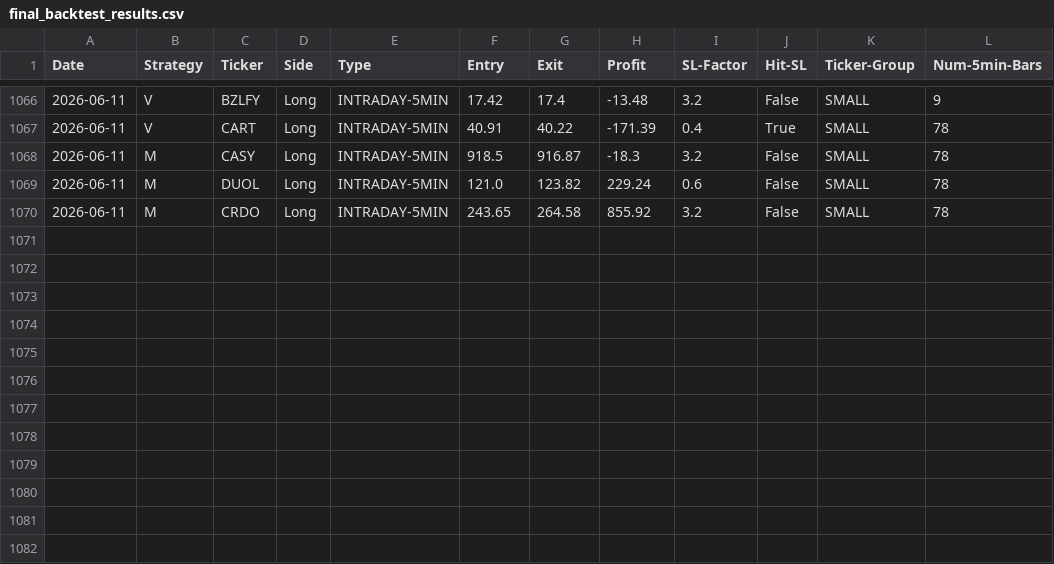
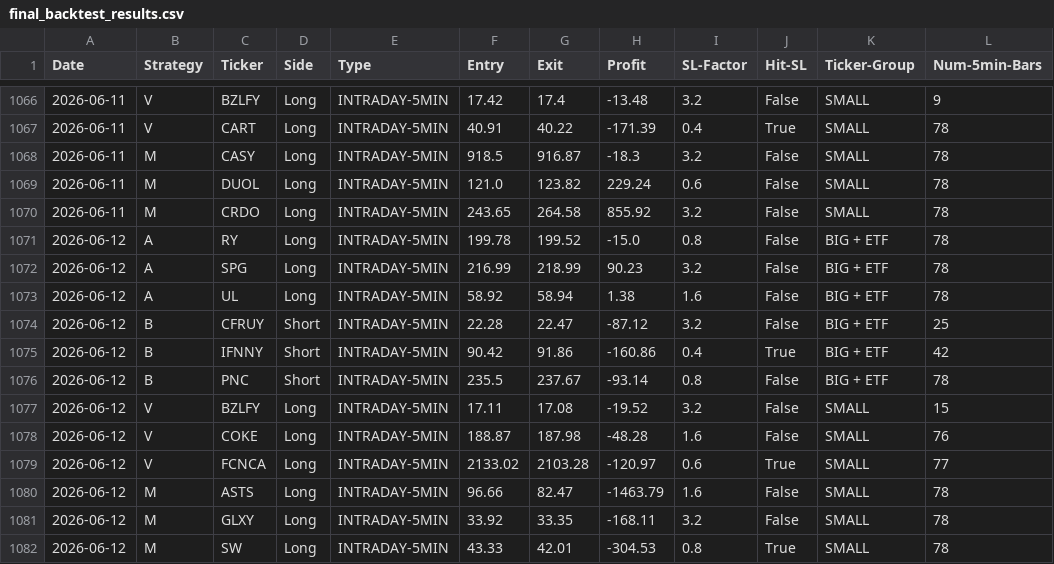
Before and after one commit to pollcerny-sudo/trading-agent-bot, a CSV file: final_backtest_results.csv, drawn as a sheet; only a part is shown, gaps mark what is left out; the diff names each change by its address in the sheet, - before the commit and + after, or states it on an @@ line.

```diff
--- a/final_backtest_results.csv
+++ b/final_backtest_results.csv
+row 1071: 2026-06-12 | A | RY | Long | INTRADAY-5MIN | 199.78 | 199.52 | -15.0 | 0.8 | False | BIG + ETF | 78
+row 1072: 2026-06-12 | A | SPG | Long | INTRADAY-5MIN | 216.99 | 218.99 | 90.23 | 3.2 | False | BIG + ETF | 78
+row 1073: 2026-06-12 | A | UL | Long | INTRADAY-5MIN | 58.92 | 58.94 | 1.38 | 1.6 | False | BIG + ETF | 78
+row 1074: 2026-06-12 | B | CFRUY | Short | INTRADAY-5MIN | 22.28 | 22.47 | -87.12 | 3.2 | False | BIG + ETF | 25
+row 1075: 2026-06-12 | B | IFNNY | Short | INTRADAY-5MIN | 90.42 | 91.86 | -160.86 | 0.4 | True | BIG + ETF | 42
+row 1076: 2026-06-12 | B | PNC | Short | INTRADAY-5MIN | 235.5 | 237.67 | -93.14 | 0.8 | False | BIG + ETF | 78
+row 1077: 2026-06-12 | V | BZLFY | Long | INTRADAY-5MIN | 17.11 | 17.08 | -19.52 | 3.2 | False | SMALL | 15
+row 1078: 2026-06-12 | V | COKE | Long | INTRADAY-5MIN | 188.87 | 187.98 | -48.28 | 1.6 | False | SMALL | 76
+row 1079: 2026-06-12 | V | FCNCA | Long | INTRADAY-5MIN | 2133.02 | 2103.28 | -120.97 | 0.6 | True | SMALL | 77
+row 1080: 2026-06-12 | M | ASTS | Long | INTRADAY-5MIN | 96.66 | 82.47 | -1463.79 | 1.6 | False | SMALL | 78
+row 1081: 2026-06-12 | M | GLXY | Long | INTRADAY-5MIN | 33.92 | 33.35 | -168.11 | 3.2 | False | SMALL | 78
+row 1082: 2026-06-12 | M | SW | Long | INTRADAY-5MIN | 43.33 | 42.01 | -304.53 | 0.8 | True | SMALL | 78
```
Also changed, not shown: 2 other files.
